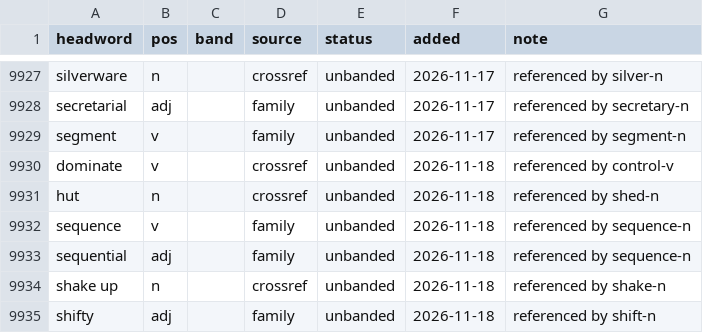
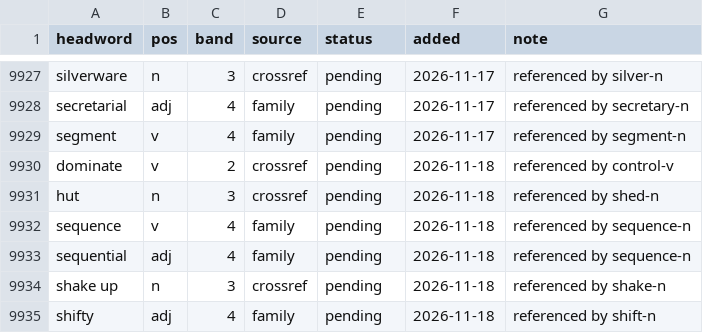
Before and after one commit to tkgally/eex-dict, a TSV file: headwords/queue.tsv, drawn as a sheet; only a part is shown, gaps mark what is left out; the diff covers the shown part only; the diff names each change by its address in the sheet, - before the commit and + after, or states it on an @@ line.

```diff
--- a/headwords/queue.tsv
+++ b/headwords/queue.tsv
-C9927 (band): (empty)
+C9927 (band): 3
-E9927:E9935 (status): unbanded
+E9927:E9935 (status): pending
-C9928:C9929 (band): (empty)
+C9928:C9929 (band): 4
-C9930 (band): (empty)
+C9930 (band): 2
-C9931 (band): (empty)
+C9931 (band): 3
-C9932:C9933 (band): (empty)
+C9932:C9933 (band): 4
-C9934 (band): (empty)
+C9934 (band): 3
-C9935 (band): (empty)
+C9935 (band): 4
```
Also changed, not shown: 54 edited cells elsewhere in this file, 21 other files.
